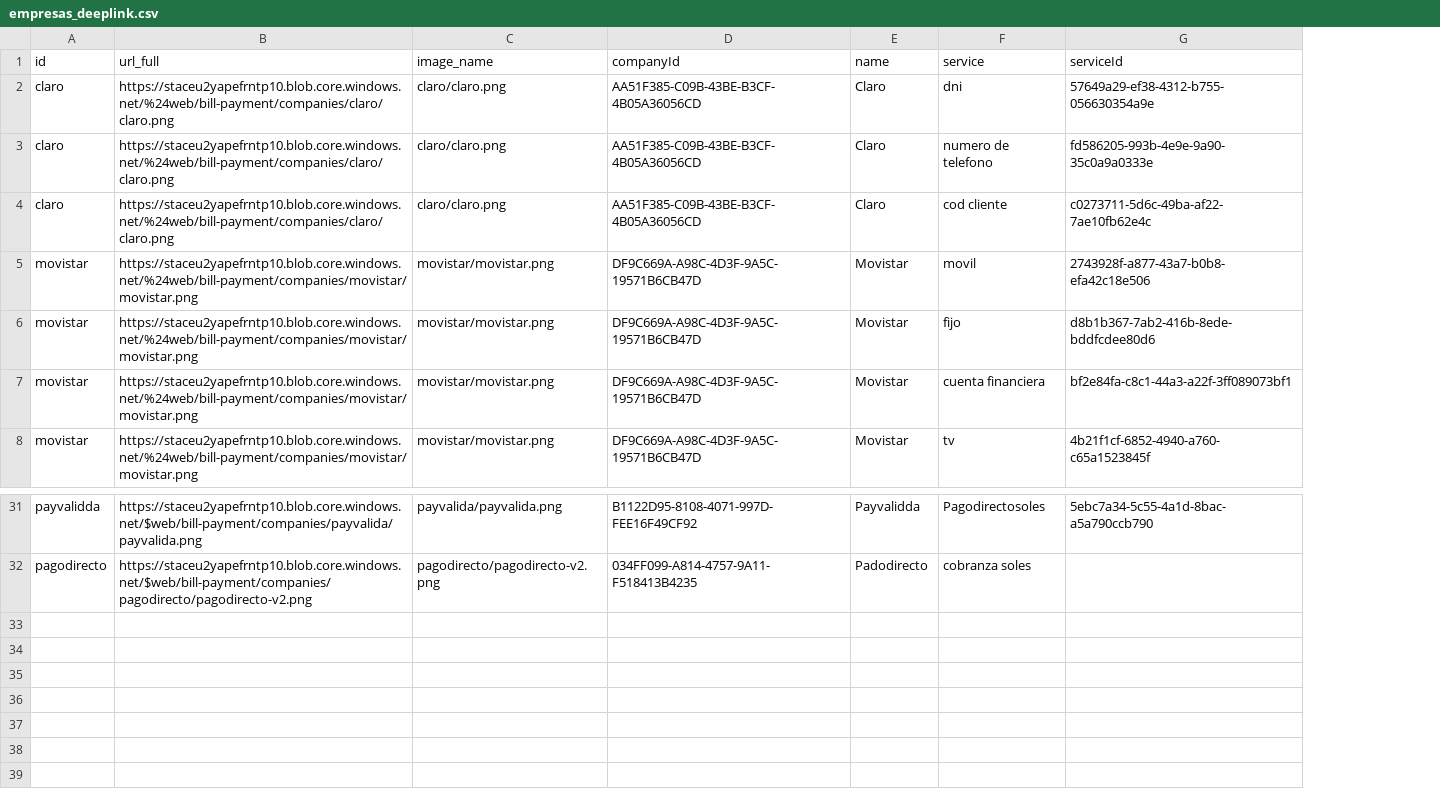
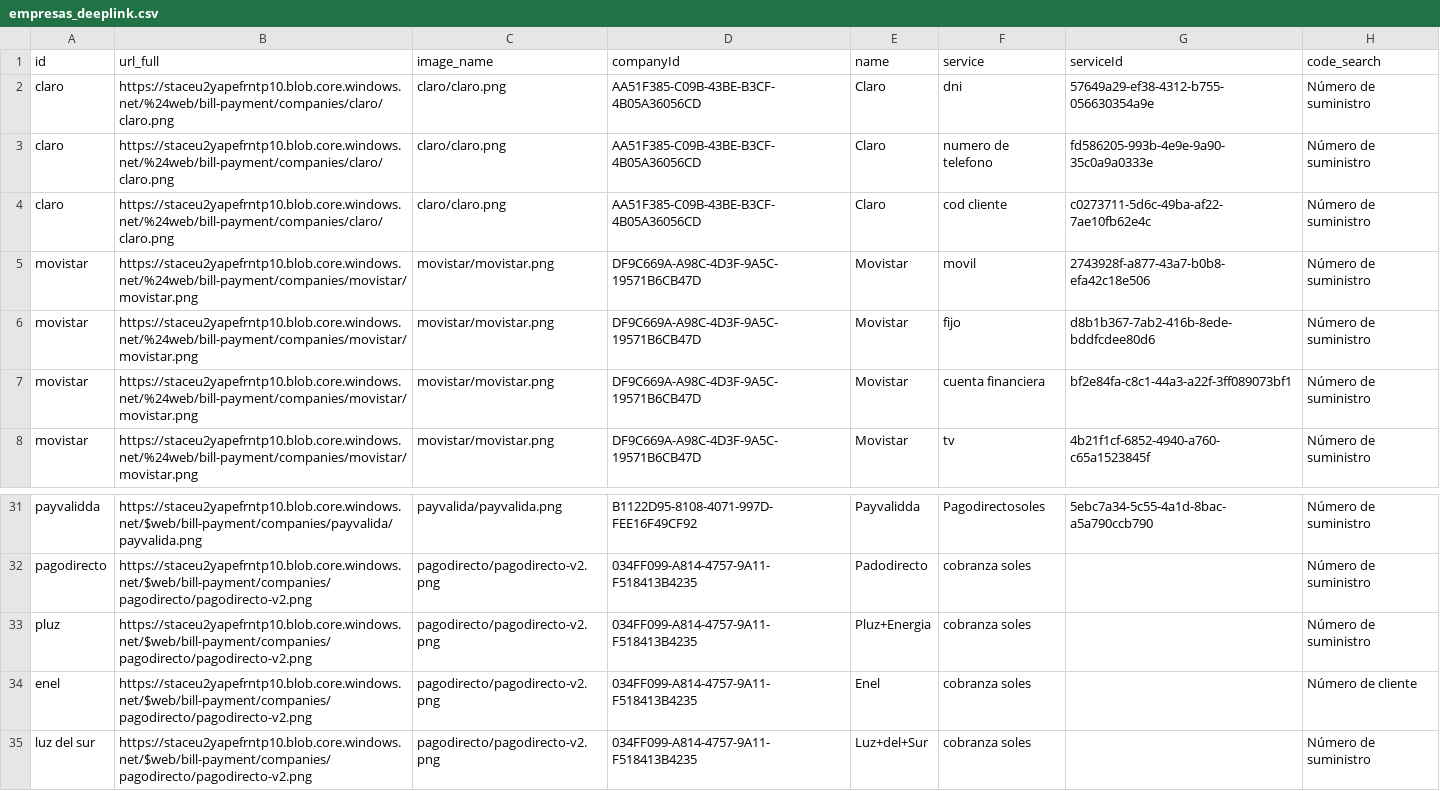
Before and after one commit to cloyola/python_utec_grupo1, a CSV file: content/empresas_deeplink.csv, drawn as a sheet; only a part is shown, gaps mark what is left out; the diff names each change by its address in the sheet, - before the commit and + after, or states it on an @@ line.

```diff
--- a/content/empresas_deeplink.csv
+++ b/content/empresas_deeplink.csv
+column H (code_search), rows 2-8: all Número de suministro; rows 31-32: Número de suministro | Número de suministro
+row 33: pluz | https://staceu2yapefrntp10.blob.core.windows.net/$web/bill-payment/companies/pagodirecto/pagodirecto-v2.png | pagodirecto/pagodirecto-v2.png | 034FF099-A814-4757-9A11-F518413B4235 | Pluz+Energia | cobranza soles |  | Número de suministro
+row 34: enel | https://staceu2yapefrntp10.blob.core.windows.net/$web/bill-payment/companies/pagodirecto/pagodirecto-v2.png | pagodirecto/pagodirecto-v2.png | 034FF099-A814-4757-9A11-F518413B4235 | Enel | cobranza soles |  | Número de cliente
+row 35: luz del sur | https://staceu2yapefrntp10.blob.core.windows.net/$web/bill-payment/companies/pagodirecto/pagodirecto-v2.png | pagodirecto/pagodirecto-v2.png | 034FF099-A814-4757-9A11-F518413B4235 | Luz+del+Sur | cobranza soles |  | Número de suministro
```
Also changed, not shown: 22 other files.
